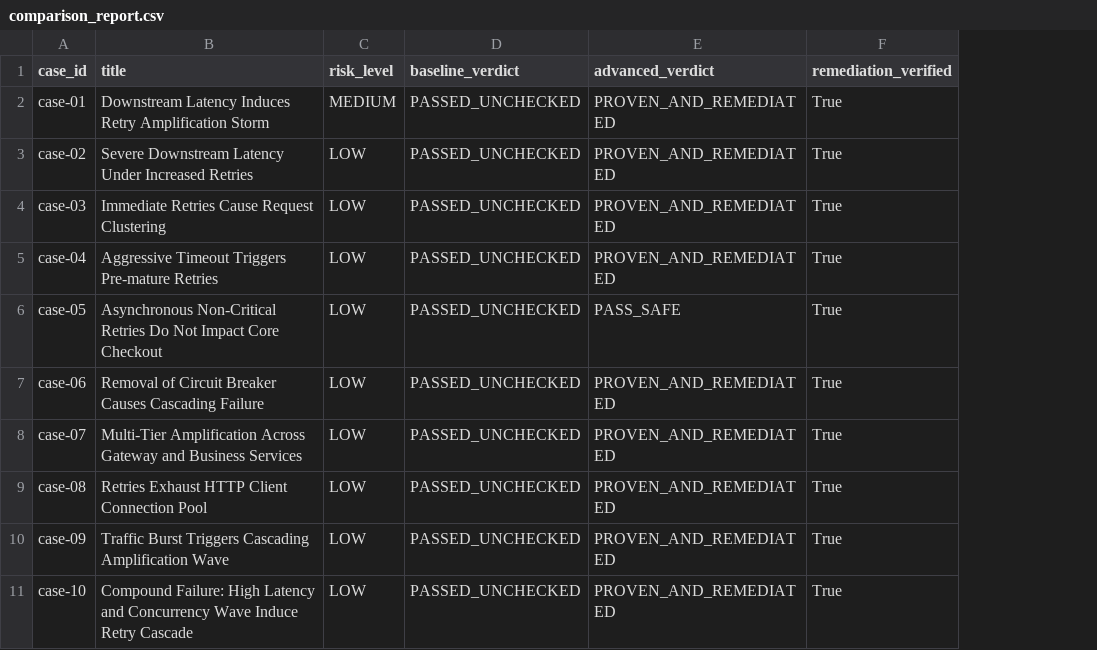
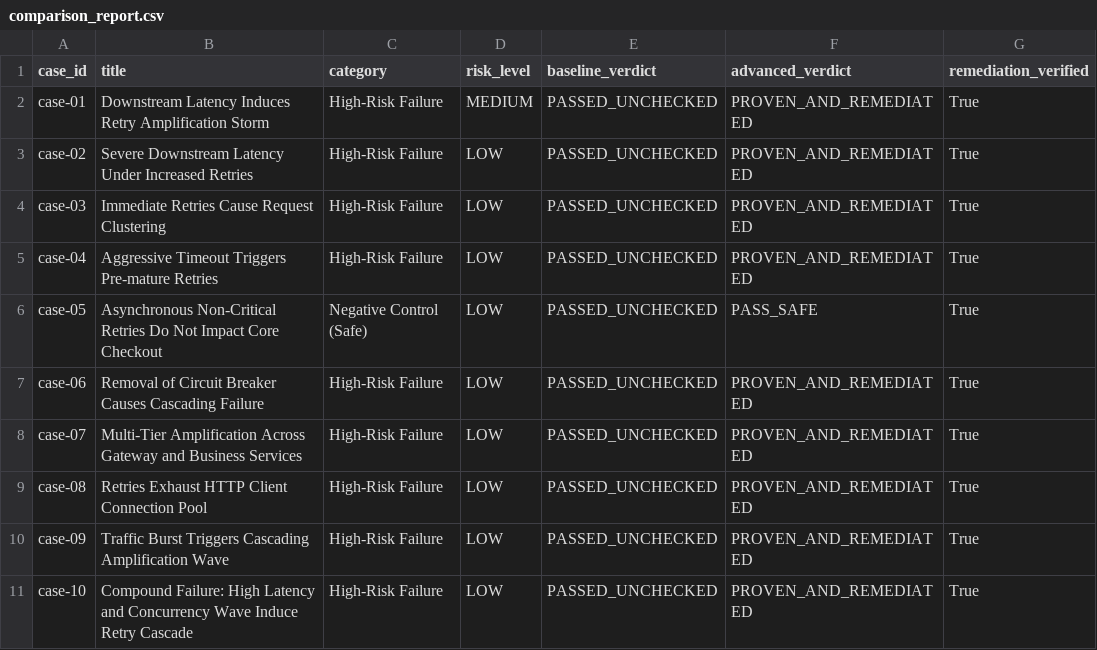
Before and after one commit to goodmorningsaksham/ChangeProof, a CSV file: evaluation/results/comparison_report.csv, drawn as a sheet; the diff names each change by its address in the sheet, - before the commit and + after, or states it on an @@ line.

```diff
--- a/evaluation/results/comparison_report.csv
+++ b/evaluation/results/comparison_report.csv
+column C (category), rows 2-11: High-Risk Failure | High-Risk Failure | High-Risk Failure | High-Risk Failure | Negative Control (Safe) | High-Risk Failure | High-Risk Failure | High-Risk Failure | High-Risk Failure | High-Risk Failure
```
Also changed, not shown: 9 other files.
